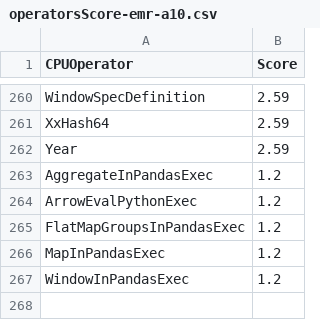
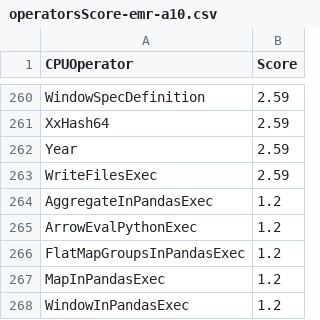
Before and after one commit to NVIDIA/spark-rapids-tools, a CSV file: core/src/main/resources/operatorsScore-emr-a10.csv, drawn as a sheet; only a part is shown, gaps mark what is left out.

Commit message:
Qualification should mark WriteFiles as supported
Signed-off-by: Ahmed Hussein (amahussein) <a@ahussein.me>

Fixes #783

- WriteFiles exec ius added in Spark3.4.0+
- In fact, the WriteFiles exec will fallback to CPU if the child
  operator is not supported on GPU.
- For simplicity of implementation, the Q tool considers WriteFiles Exec
  as supported all the time. This should be fine because the child
(actual write exec) is evaluated independently.

```diff
--- a/core/src/main/resources/operatorsScore-emr-a10.csv
+++ b/core/src/main/resources/operatorsScore-emr-a10.csv
@@ -262,2 +262,3 @@ XxHash64,2.59
 Year,2.59
+WriteFilesExec,2.59
 AggregateInPandasExec,1.2
```
Also changed, not shown: core/src/main/resources/operatorsScore-emr-t4.csv, core/src/main/resources/operatorsScore-onprem-a100.csv, 10 other files.
